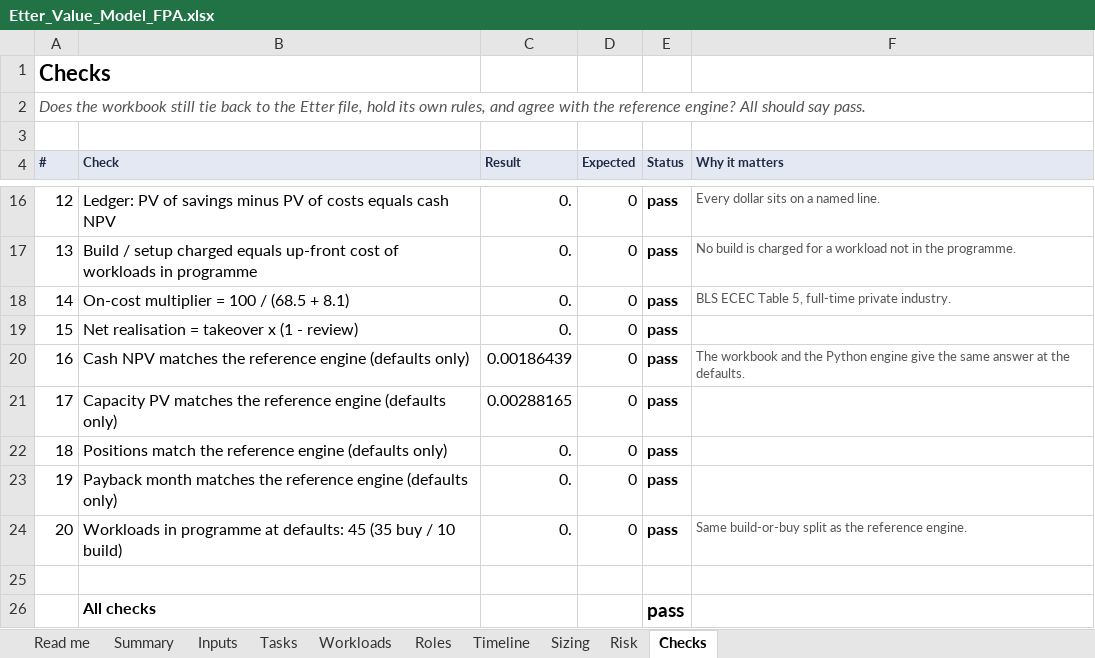
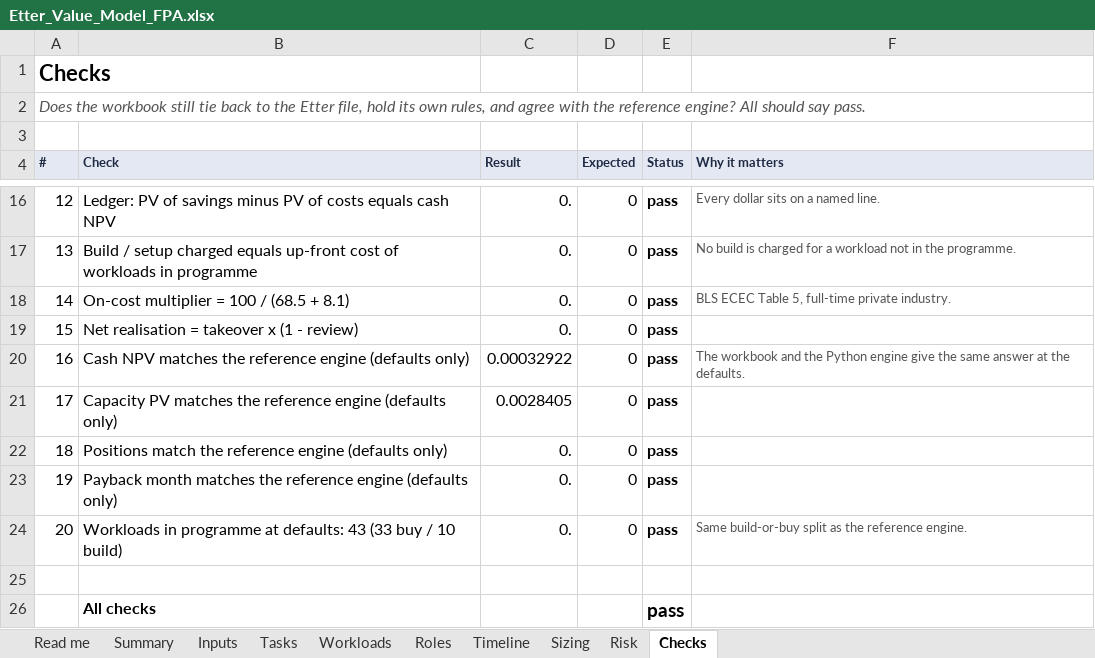
Before and after one commit to lavanyabansal2005-create/draup-final, an Excel workbook: docs/Etter_Value_Model_FPA.xlsx, sheet Checks, drawn as a sheet; only a part is shown, gaps mark what is left out; values as stored, in another font and other column widths than the file's, no borders; the diff names each change by its address in the sheet, - before the commit and + after, or states it on an @@ line.

```diff
--- a/docs/Etter_Value_Model_FPA.xlsx (sheet Checks)
+++ b/docs/Etter_Value_Model_FPA.xlsx (sheet Checks)
-C20 (Result): 0.00186439
+C20 (Result): 0.00032922
-C21 (Result): 0.00288165
+C21 (Result): 0.0028405
-B24 (Check): …at defaults: 45 (35 buy /…
+B24 (Check): …at defaults: 43 (33 buy /…
```
Also changed, not shown: sheet Timeline, sheet Workloads, sheet Sizing, sheet Risk, sheet Tasks, sheet Summary, 3 more sheets, formulas that keep their value, 13 other files.
